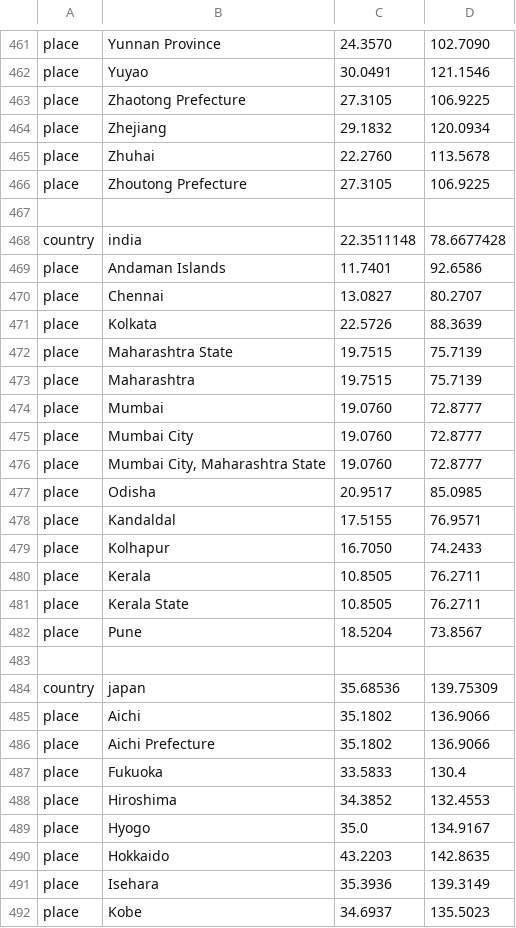
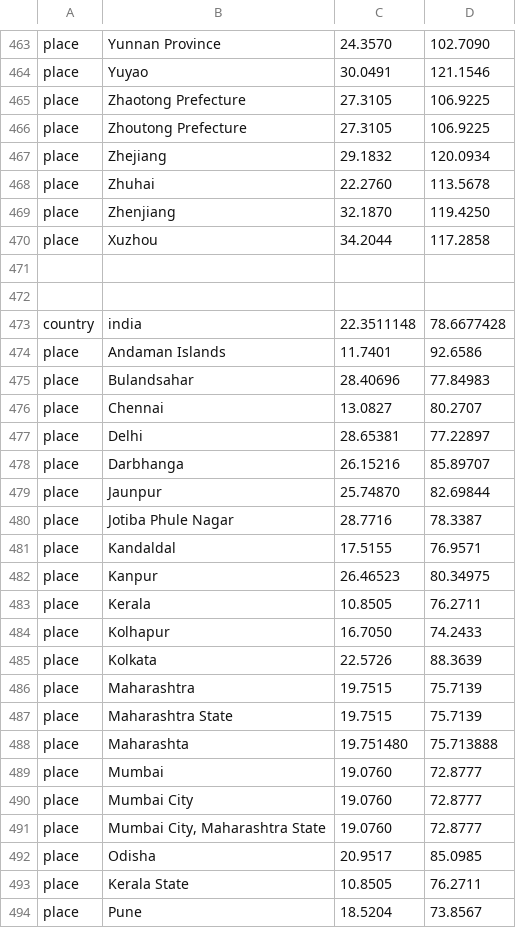
Before and after one commit to hodcroftlab/coxsackievirus_a16, a TSV file: config/lat_longs.tsv, drawn as a sheet; only a part is shown, gaps mark what is left out; the shorter side is filled out with more unchanged rows; the diff covers the shown part only.

```diff
--- a/config/lat_longs.tsv
+++ b/config/lat_longs.tsv
@@ -463,5 +465,8 @@ place	Yuyao	30.0491	121.1546
 place	Zhaotong Prefecture	27.3105	106.9225
+place	Zhoutong Prefecture	27.3105	106.9225
 place	Zhejiang	29.1832	120.0934
 place	Zhuhai	22.2760	113.5678
-place	Zhoutong Prefecture	27.3105	106.9225
+place	Zhenjiang	32.1870	119.4250
+place	Xuzhou	34.2044	117.2858
+
 
@@ -469,6 +474,16 @@ country	india	22.3511148	78.6677428
 place	Andaman Islands	11.7401	92.6586
+place	Bulandsahar	28.40696	77.84983
 place	Chennai	13.0827	80.2707
+place	Delhi	28.65381	77.22897
+place	Darbhanga	26.15216	85.89707
+place	Jaunpur	25.74870	82.69844
+place	Jotiba Phule Nagar	28.7716	78.3387
+place	Kandaldal	17.5155	76.9571
+place	Kanpur	26.46523	80.34975
+place	Kerala	10.8505	76.2711
+place	Kolhapur	16.7050	74.2433
 place	Kolkata	22.5726	88.3639
+place	Maharashtra	19.7515	75.7139
 place	Maharashtra State	19.7515	75.7139
-place	Maharashtra	19.7515	75.7139
+place	Maharashta	19.751480	75.713888
 place	Mumbai	19.0760	72.8777
@@ -477,5 +492,2 @@ place	Mumbai City, Maharashtra State	19.0760	72.8777
 place	Odisha	20.9517	85.0985
-place	Kandaldal	17.5155	76.9571
-place	Kolhapur	16.7050	74.2433
-place	Kerala	10.8505	76.2711
 place	Kerala State	10.8505	76.2711
```
Also changed, not shown: 23 added rows, 8 removed rows and 5 moved rows elsewhere in this file, 17 other files.
